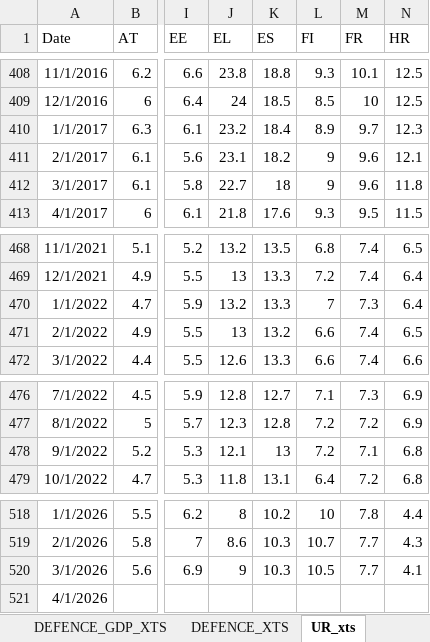
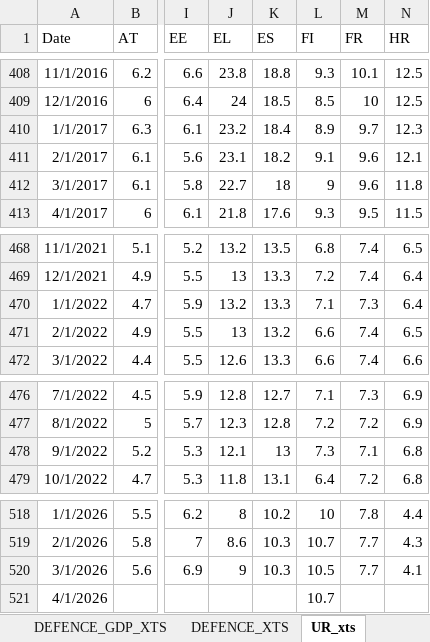
Before and after one commit to mflanagan201/gcal_auto, an Excel workbook: fiscaldata.xlsx, sheet UR_xts, drawn as a sheet; only a part is shown, gaps mark what is left out; values as stored, in another font and other column widths than the file's, no borders; the diff covers the shown part only; the diff names each change by its address in the sheet, - before the commit and + after, or states it on an @@ line.

```diff
--- a/fiscaldata.xlsx (sheet UR_xts)
+++ b/fiscaldata.xlsx (sheet UR_xts)
-L411 (FI): 9
+L411 (FI): 9.1
-L470 (FI): 7
+L470 (FI): 7.1
-L478 (FI): 7.2
+L478 (FI): 7.3
-L521 (FI): (empty)
+L521 (FI): 10.7
```
Also changed, not shown: 7 edited cells elsewhere in this sheet.
